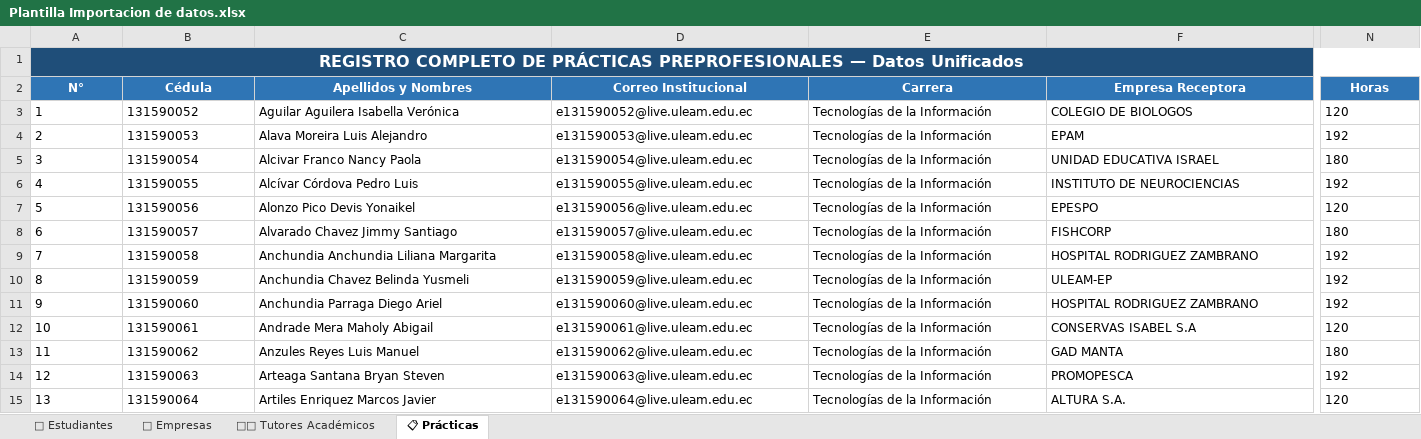
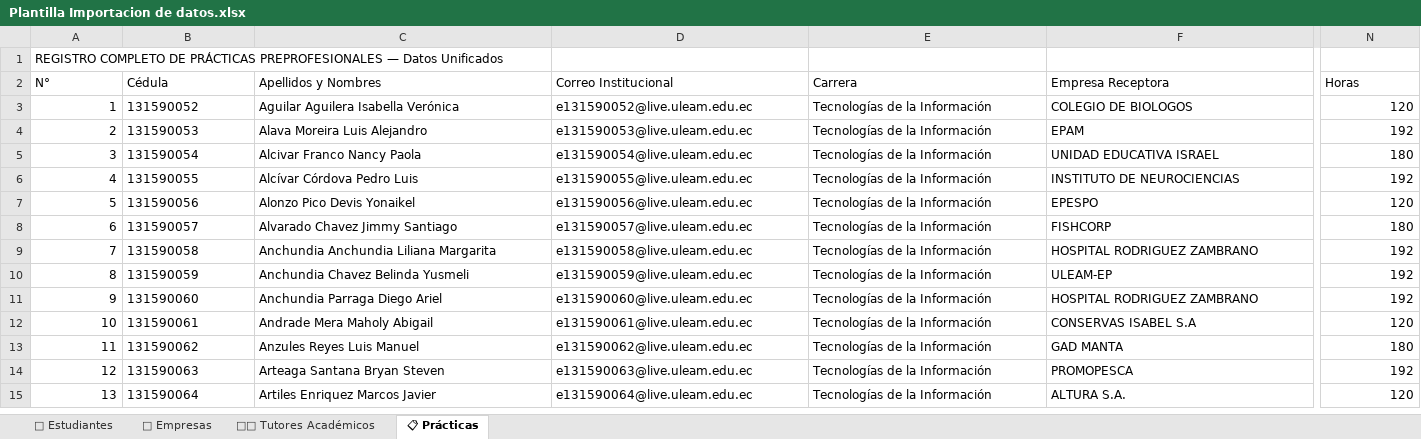
Before and after one commit to n3bazort/UniBridge, an Excel workbook: apps/web/public/templates/Plantilla Importacion de datos.xlsx, sheet 📋 Prácticas, drawn as a sheet; only a part is shown, gaps mark what is left out; values as stored, in another font and other column widths than the file's, no borders; the diff covers the shown part only; the diff names each change by its address in the sheet, - before the commit and + after, or states it on an @@ line.

```diff
--- a/apps/web/public/templates/Plantilla Importacion de datos.xlsx (sheet 📋 Prácticas)
+++ b/apps/web/public/templates/Plantilla Importacion de datos.xlsx (sheet 📋 Prácticas)
-A1:N1 fill: #1F4E79
+A1:N1 fill: none
@@ A1 bold: on → off, text colour: #FFFFFF → black, alignment: center → left, text size: smaller @@
-A1:O1 merged
@@ A2:N2 fill: #2F75B5 → none, bold: on → off, text colour: #FFFFFF → black, alignment: center → left @@
-A3:A15 alignment: left
+A3:A15 alignment: right
-N3:N15 alignment: left
+N3:N15 alignment: right
```
Also changed, not shown: cell formats elsewhere in this sheet, sheet 🏢 Empresas, sheet 👨‍🏫 Tutores Académicos, sheet 👥 Estudiantes, 53 other files.
